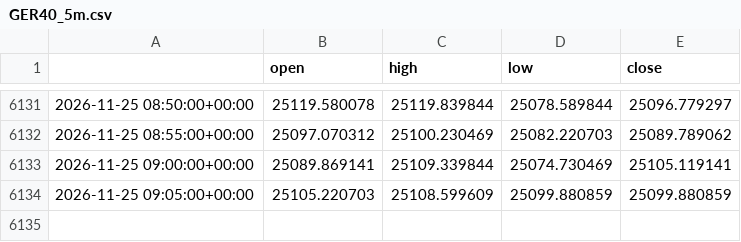
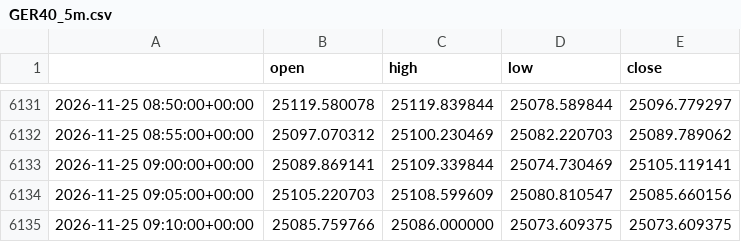
Before and after one commit to cms2nd/ftmo-sim-test, a CSV file: data/GER40_5m.csv, drawn as a sheet; only a part is shown, gaps mark what is left out.

```diff
--- a/data/GER40_5m.csv
+++ b/data/GER40_5m.csv
@@ -6133,2 +6133,3 @@
 2026-11-25 09:00:00+00:00,25089.869141,25109.339844,25074.730469,25105.119141
-2026-11-25 09:05:00+00:00,25105.220703,25108.599609,25099.880859,25099.880859
+2026-11-25 09:05:00+00:00,25105.220703,25108.599609,25080.810547,25085.660156
+2026-11-25 09:10:00+00:00,25085.759766,25086.000000,25073.609375,25073.609375
```
Also changed, not shown: data/XAUUSD_5m.csv, 6 other files.
